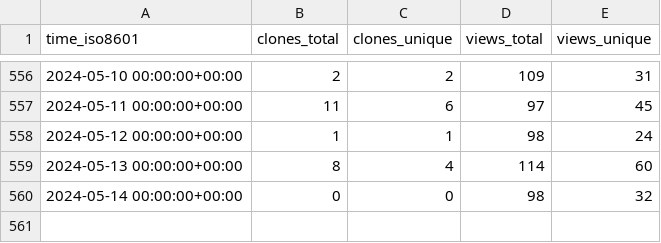
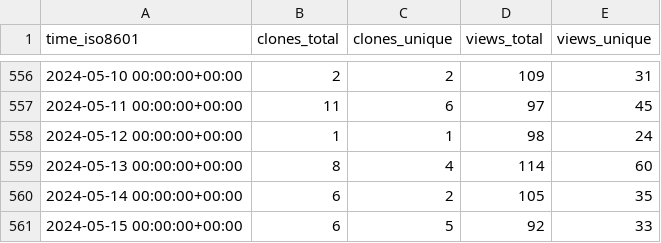
Before and after one commit to BlankTMing/SteamDepotDownloaderGUI, a CSV file: mmvanheusden/SteamDepotDownloaderGUI/ghrs-data/views_clones_aggregate.csv, drawn as a sheet; only a part is shown, gaps mark what is left out.

```diff
--- a/mmvanheusden/SteamDepotDownloaderGUI/ghrs-data/views_clones_aggregate.csv
+++ b/mmvanheusden/SteamDepotDownloaderGUI/ghrs-data/views_clones_aggregate.csv
@@ -559,2 +559,3 @@ time_iso8601,clones_total,clones_unique,views_total,views_unique
 2024-05-13 00:00:00+00:00,8,4,114,60
-2024-05-14 00:00:00+00:00,0,0,98,32
+2024-05-14 00:00:00+00:00,6,2,105,35
+2024-05-15 00:00:00+00:00,6,5,92,33
```
Also changed, not shown: 1 other file.
